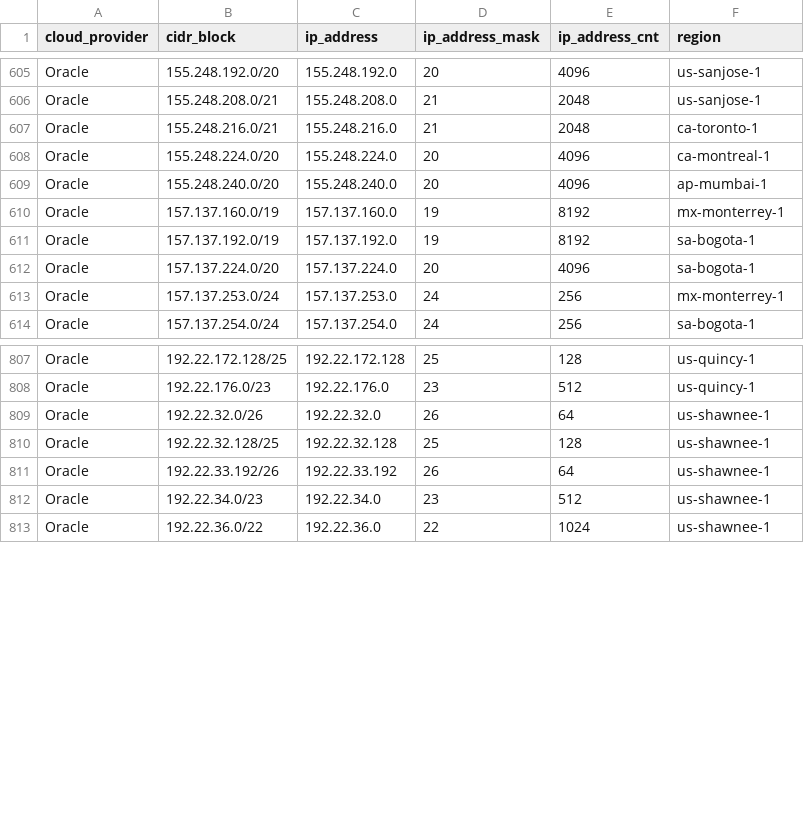
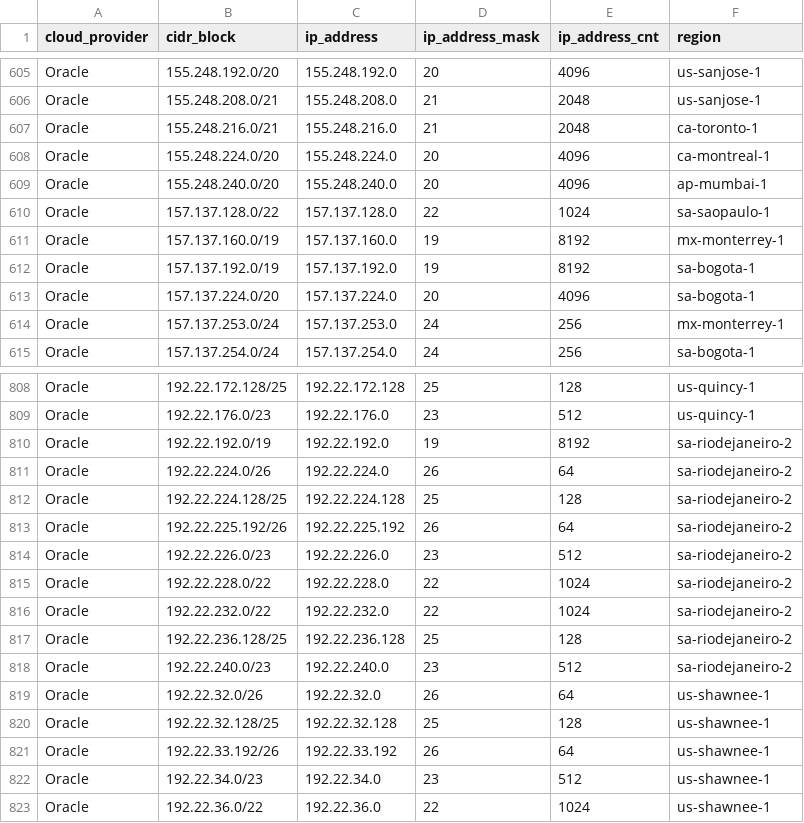
Before and after one commit to tobilg/public-cloud-provider-ip-ranges, a CSV file: data/providers/oracle.csv, drawn as a sheet; only a part is shown, gaps mark what is left out.

Commit message:
[no ci] Data update on 2025-12-17T04:12:35

```diff
--- a/data/providers/oracle.csv
+++ b/data/providers/oracle.csv
@@ -609,2 +609,3 @@ Oracle,155.248.224.0/20,155.248.224.0,20,4096,ca-montreal-1
 Oracle,155.248.240.0/20,155.248.240.0,20,4096,ap-mumbai-1
+Oracle,157.137.128.0/22,157.137.128.0,22,1024,sa-saopaulo-1
 Oracle,157.137.160.0/19,157.137.160.0,19,8192,mx-monterrey-1
@@ -808,2 +809,11 @@ Oracle,192.22.172.128/25,192.22.172.128,25,128,us-quincy-1
 Oracle,192.22.176.0/23,192.22.176.0,23,512,us-quincy-1
+Oracle,192.22.192.0/19,192.22.192.0,19,8192,sa-riodejaneiro-2
+Oracle,192.22.224.0/26,192.22.224.0,26,64,sa-riodejaneiro-2
+Oracle,192.22.224.128/25,192.22.224.128,25,128,sa-riodejaneiro-2
+Oracle,192.22.225.192/26,192.22.225.192,26,64,sa-riodejaneiro-2
+Oracle,192.22.226.0/23,192.22.226.0,23,512,sa-riodejaneiro-2
+Oracle,192.22.228.0/22,192.22.228.0,22,1024,sa-riodejaneiro-2
+Oracle,192.22.232.0/22,192.22.232.0,22,1024,sa-riodejaneiro-2
+Oracle,192.22.236.128/25,192.22.236.128,25,128,sa-riodejaneiro-2
+Oracle,192.22.240.0/23,192.22.240.0,23,512,sa-riodejaneiro-2
 Oracle,192.22.32.0/26,192.22.32.0,26,64,us-shawnee-1
```
Also changed, not shown: data/providers/aws.csv, 8 other files.
